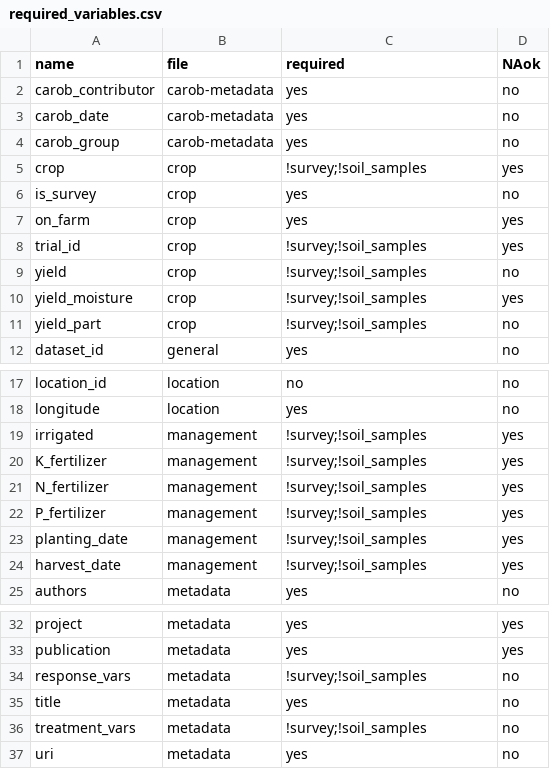
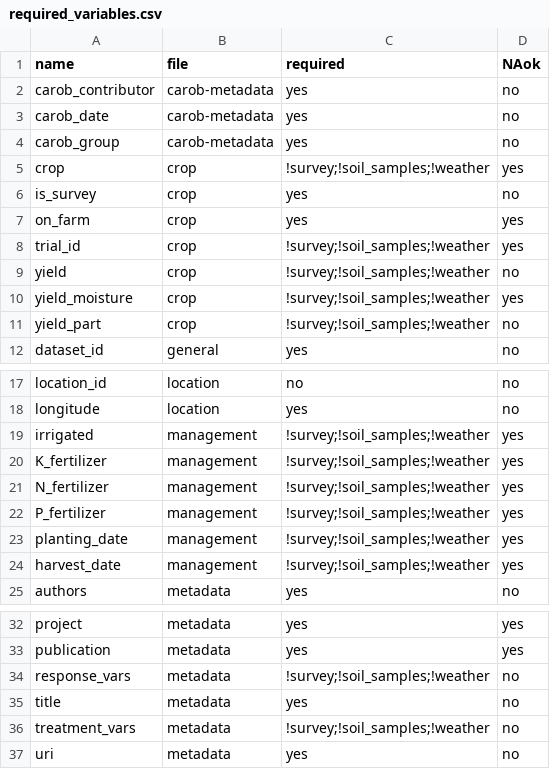
Before and after one commit to carob-data/carobiner, a CSV file: inst/terms/required_variables.csv, drawn as a sheet; only a part is shown, gaps mark what is left out.

```diff
--- a/inst/terms/required_variables.csv
+++ b/inst/terms/required_variables.csv
@@ -4,9 +4,9 @@ carob_date,carob-metadata,yes,no
 carob_group,carob-metadata,yes,no
-crop,crop,!survey;!soil_samples,yes
+crop,crop,!survey;!soil_samples;!weather,yes
 is_survey,crop,yes,no
 on_farm,crop,yes,yes
-trial_id,crop,!survey;!soil_samples,yes
-yield,crop,!survey;!soil_samples,no
-yield_moisture,crop,!survey;!soil_samples,yes
-yield_part,crop,!survey;!soil_samples,no
+trial_id,crop,!survey;!soil_samples;!weather,yes
+yield,crop,!survey;!soil_samples;!weather,no
+yield_moisture,crop,!survey;!soil_samples;!weather,yes
+yield_part,crop,!survey;!soil_samples;!weather,no
 dataset_id,general,yes,no
@@ -18,8 +18,8 @@ location_id,location,no,no
 longitude,location,yes,no
-irrigated,management,!survey;!soil_samples,yes
-K_fertilizer,management,!survey;!soil_samples,yes
-N_fertilizer,management,!survey;!soil_samples,yes
-P_fertilizer,management,!survey;!soil_samples,yes
-planting_date,management,!survey;!soil_samples,yes
-harvest_date,management,!survey;!soil_samples,yes
+irrigated,management,!survey;!soil_samples;!weather,yes
+K_fertilizer,management,!survey;!soil_samples;!weather,yes
+N_fertilizer,management,!survey;!soil_samples;!weather,yes
+P_fertilizer,management,!survey;!soil_samples;!weather,yes
+planting_date,management,!survey;!soil_samples;!weather,yes
+harvest_date,management,!survey;!soil_samples;!weather,yes
 authors,metadata,yes,no
@@ -33,5 +33,5 @@ project,metadata,yes,yes
 publication,metadata,yes,yes
-response_vars,metadata,!survey;!soil_samples,no
+response_vars,metadata,!survey;!soil_samples;!weather,no
 title,metadata,yes,no
-treatment_vars,metadata,!survey;!soil_samples,no
+treatment_vars,metadata,!survey;!soil_samples;!weather,no
 uri,metadata,yes,no
```
Also changed, not shown: 4 other files.
